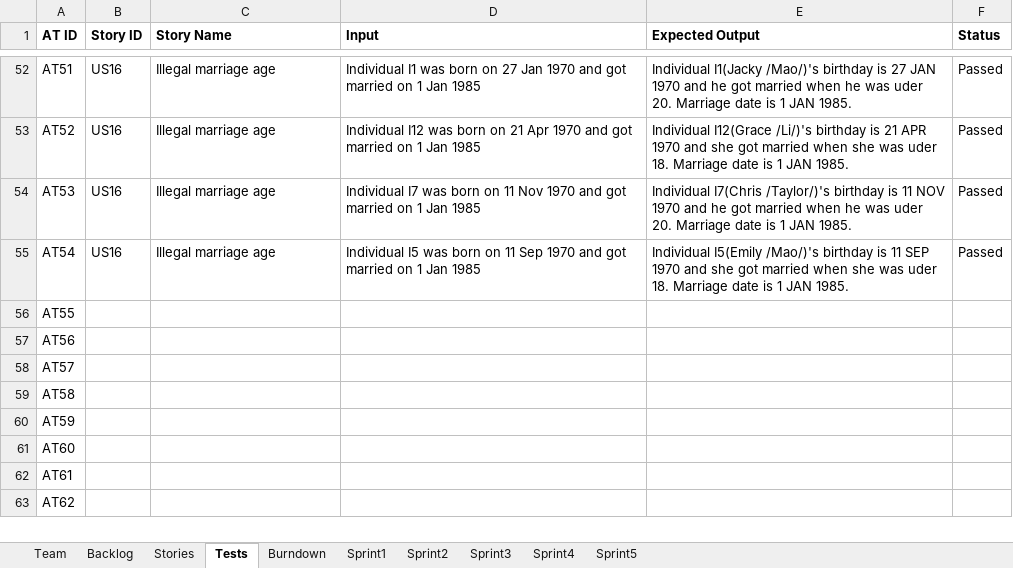
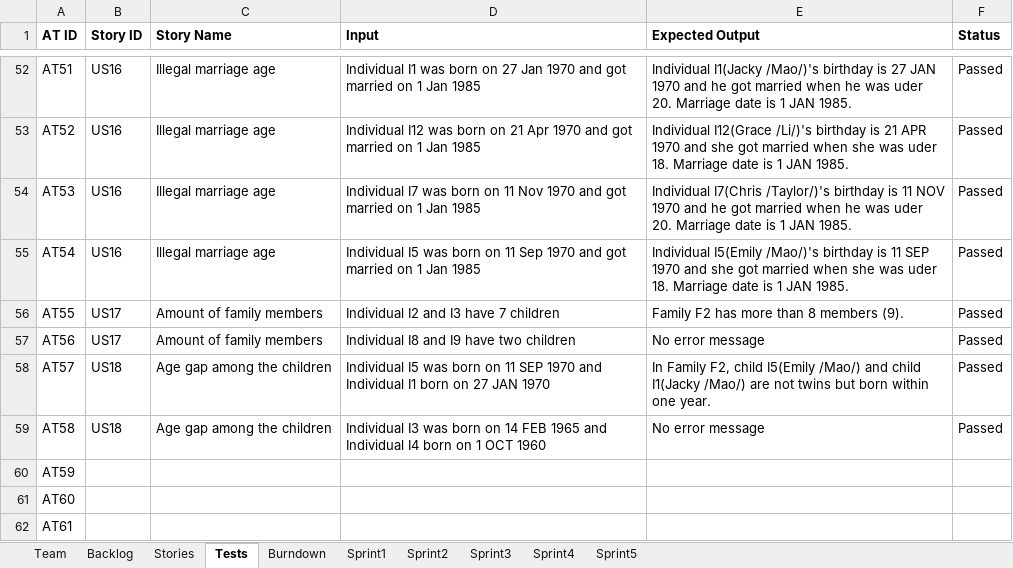
Before and after one commit to LSYanJun/SSW555tm052015s, an Excel workbook: Team05Report.xlsx, sheet Tests, drawn as a sheet; only a part is shown, gaps mark what is left out; the shorter side is filled out with more unchanged rows; values as stored, in another font and other column widths than the file's, no borders; the diff names each change by its address in the sheet, - before the commit and + after, or states it on an @@ line.

```diff
--- a/Team05Report.xlsx (sheet Tests)
+++ b/Team05Report.xlsx (sheet Tests)
-B56:B57 (Story ID): (empty)
+B56:B57 (Story ID): US17
-C56:C57 (Story Name): (empty)
+C56:C57 (Story Name): Amount of family members
-D56 (Input): (empty)
+D56 (Input): Individual I2 and I3 have 7 children
-E56 (Expected Output): (empty)
+E56 (Expected Output): Family F2 has more than 8 members (9).
-F56:F59 (Status): (empty)
+F56:F59 (Status): Passed
-D57 (Input): (empty)
+D57 (Input): Individual I8 and I9 have two children
-E57 (Expected Output): (empty)
+E57 (Expected Output): No error message
-B58:B59 (Story ID): (empty)
+B58:B59 (Story ID): US18
-C58:C59 (Story Name): (empty)
+C58:C59 (Story Name): Age gap among the children
-D58 (Input): (empty)
+D58 (Input): Individual I5 was born on 11 SEP 1970 and Individual I1 born on 27 JAN 1970
-E58 (Expected Output): (empty)
+E58 (Expected Output): In Family F2, child I5(Emily /Mao/) and child I1(Jacky /Mao/) are not twins but born within one year.
-D59 (Input): (empty)
+D59 (Input): Individual I3 was born on 14 FEB 1965 and Individual I4 born on 1 OCT 1960
-E59 (Expected Output): (empty)
+E59 (Expected Output): No error message
```
Also changed, not shown: sheet Sprint3, sheet Backlog, sheet Stories, charts or pictures, 2 other files.
